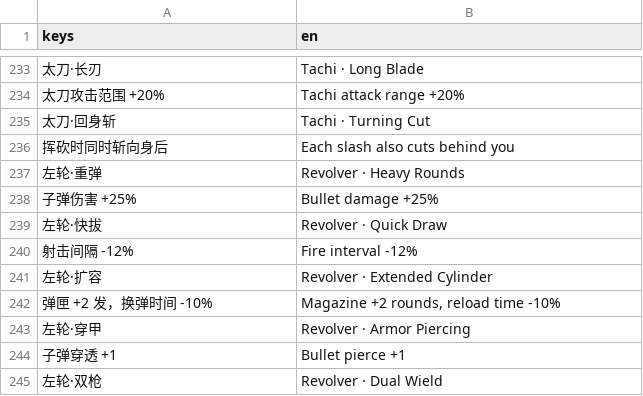
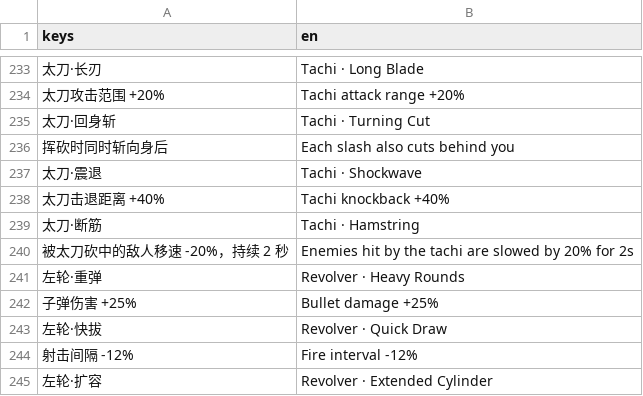
Before and after one commit to ZhangJunQiu-Alan/wuxian-lunhui, a CSV file: locale/text.csv, drawn as a sheet; only a part is shown, gaps mark what is left out; the shorter side is filled out with more unchanged rows; the diff names each change by its address in the sheet, - before the commit and + after, or states it on an @@ line.

```diff
--- a/locale/text.csv
+++ b/locale/text.csv
+row 237: 太刀·震退 | Tachi · Shockwave
+row 238: 太刀击退距离 +40% | Tachi knockback +40%
+row 239: 太刀·断筋 | Tachi · Hamstring
+row 240: 被太刀砍中的敌人移速 -20%，持续 2 秒 | Enemies hit by the tachi are slowed by 20% for 2s
```
Also changed, not shown: 4 other files.
